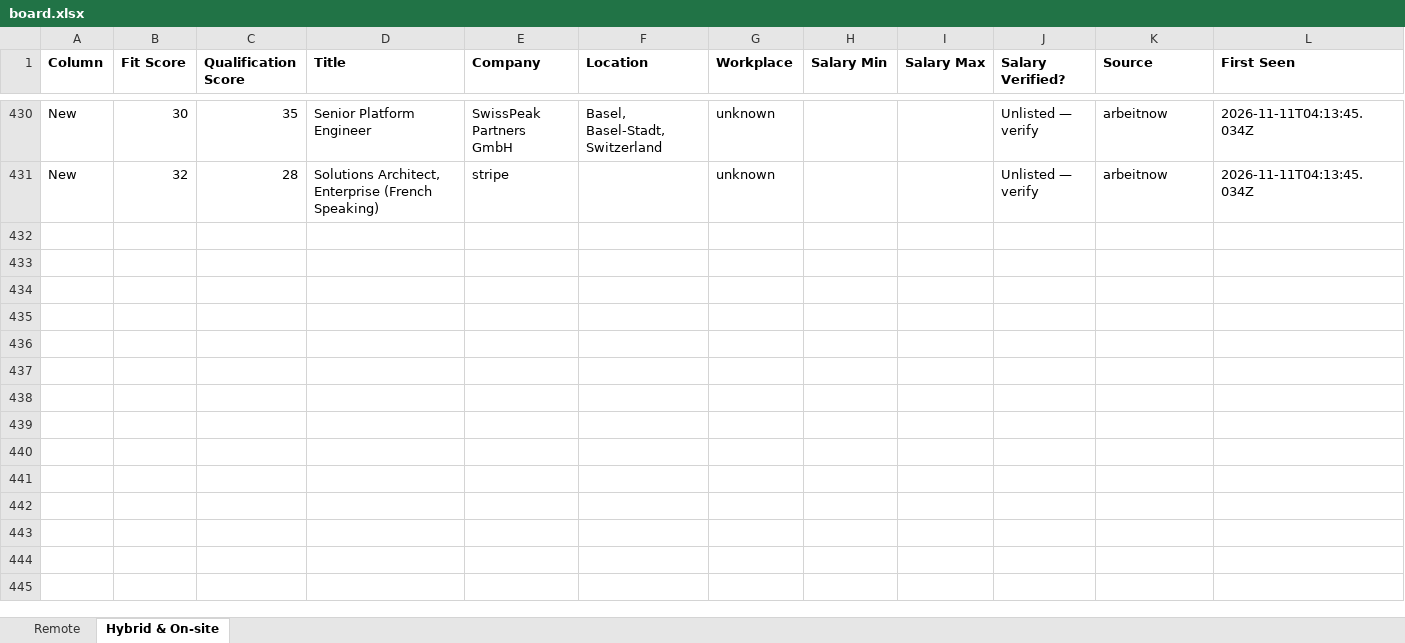
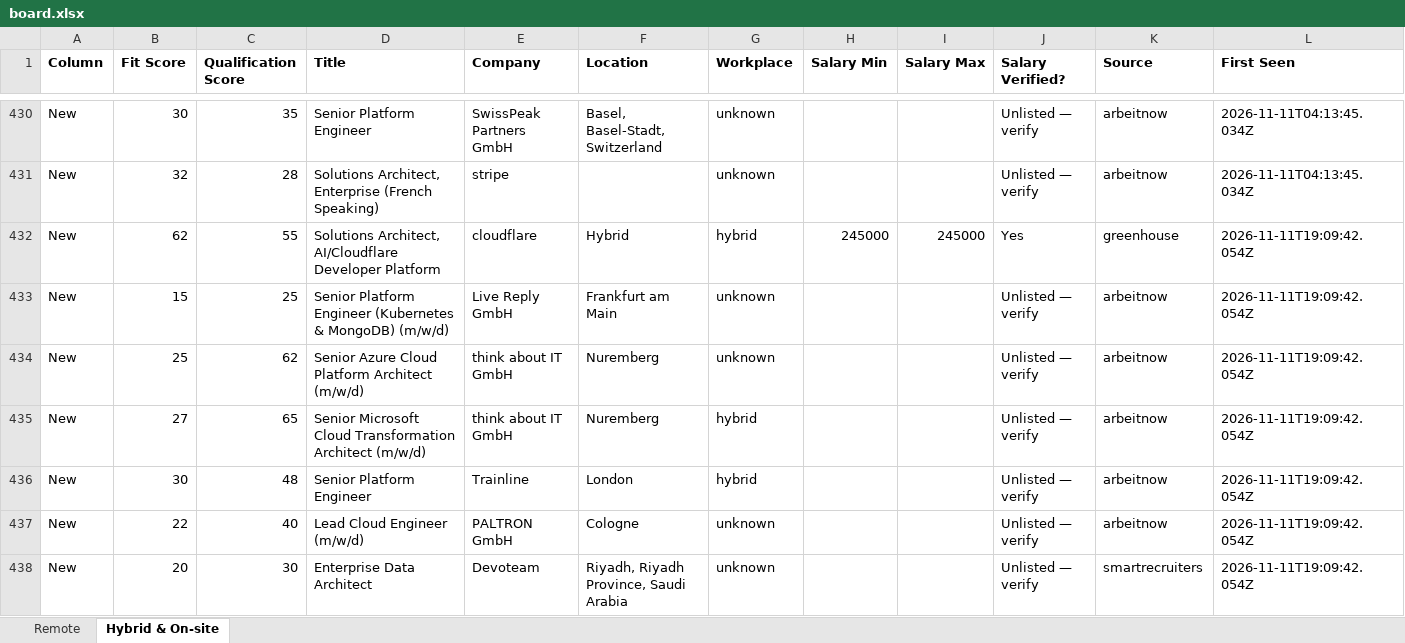
Before and after one commit to naijadamus/goodfela.com, an Excel workbook: hunt/board.xlsx, sheet Hybrid & On-site, drawn as a sheet; only a part is shown, gaps mark what is left out; values as stored, in another font and other column widths than the file's, no borders; rows hold the shown columns only; the diff names each change by its address in the sheet, - before the commit and + after, or states it on an @@ line.

```diff
--- a/hunt/board.xlsx (sheet Hybrid & On-site)
+++ b/hunt/board.xlsx (sheet Hybrid & On-site)
+row 432: New | 62 | 55 | Solutions Architect, AI/Cloudflare Developer Platform | cloudflare | Hybrid | hybrid | 245000 | 245000 | Yes | greenhouse | 2026-11-11T19:09:42.054Z
+row 433: New | 15 | 25 | Senior Platform Engineer (Kubernetes & MongoDB) (m/w/d) | Live Reply GmbH | Frankfurt am Main | unknown |  |  | Unlisted — verify | arbeitnow | 2026-11-11T19:09:42.054Z
+row 434: New | 25 | 62 | Senior Azure Cloud Platform Architect (m/w/d) | think about IT GmbH | Nuremberg | unknown |  |  | Unlisted — verify | arbeitnow | 2026-11-11T19:09:42.054Z
+row 435: New | 27 | 65 | Senior Microsoft Cloud Transformation Architect (m/w/d) | think about IT GmbH | Nuremberg | hybrid |  |  | Unlisted — verify | arbeitnow | 2026-11-11T19:09:42.054Z
+row 436: New | 30 | 48 | Senior Platform Engineer | Trainline | London | hybrid |  |  | Unlisted — verify | arbeitnow | 2026-11-11T19:09:42.054Z
+row 437: New | 22 | 40 | Lead Cloud Engineer (m/w/d) | PALTRON GmbH | Cologne | unknown |  |  | Unlisted — verify | arbeitnow | 2026-11-11T19:09:42.054Z
+row 438: New | 20 | 30 | Enterprise Data Architect | Devoteam | Riyadh, Riyadh Province, Saudi Arabia | unknown |  |  | Unlisted — verify | smartrecruiters | 2026-11-11T19:09:42.054Z
```
Also changed, not shown: sheet Remote, 1 other file.
